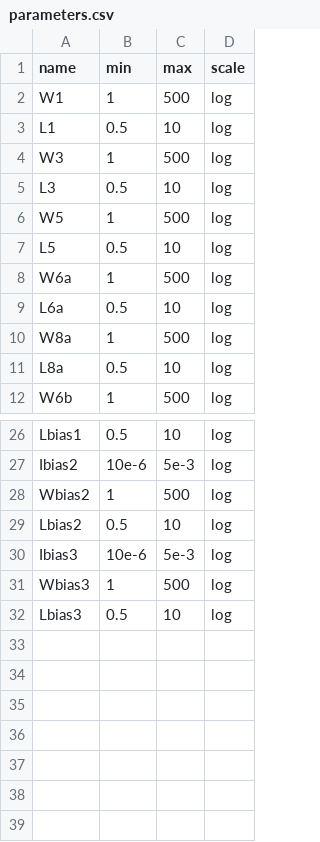
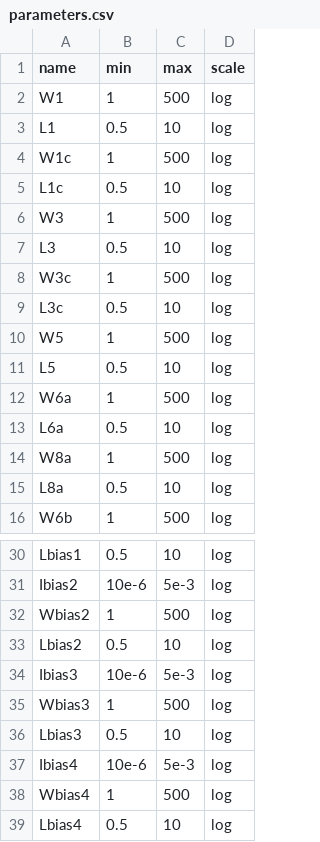
Before and after one commit to edonD/opamp, a CSV file: parameters.csv, drawn as a sheet; only a part is shown, gaps mark what is left out.

```diff
--- a/parameters.csv
+++ b/parameters.csv
@@ -3,4 +3,8 @@ W1,1,500,log
 L1,0.5,10,log
+W1c,1,500,log
+L1c,0.5,10,log
 W3,1,500,log
 L3,0.5,10,log
+W3c,1,500,log
+L3c,0.5,10,log
 W5,1,500,log
@@ -32 +36,4 @@ Wbias3,1,500,log
 Lbias3,0.5,10,log
+Ibias4,10e-6,5e-3,log
+Wbias4,1,500,log
+Lbias4,0.5,10,log
```
Also changed, not shown: 1 other file.
